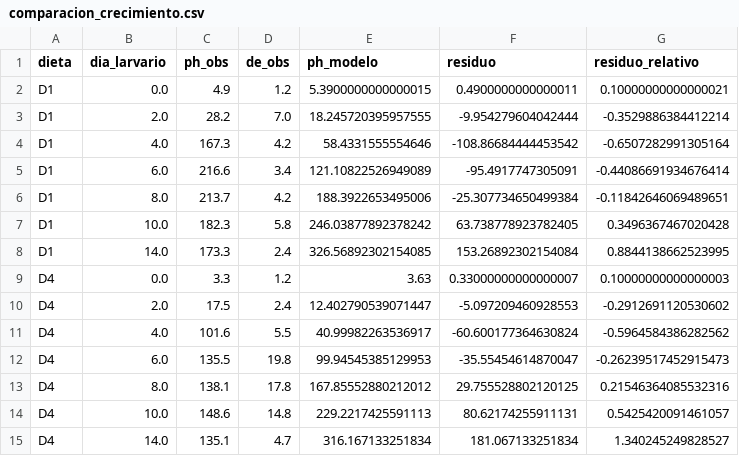
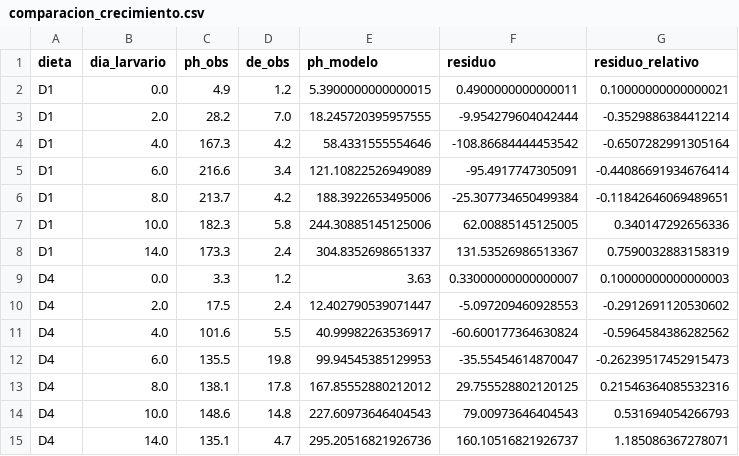
Before and after one commit to asoleal/tesis-bsf-co2, a CSV file: resultados/comparacion_crecimiento.csv, drawn as a sheet.

```diff
--- a/resultados/comparacion_crecimiento.csv
+++ b/resultados/comparacion_crecimiento.csv
@@ -6,4 +6,4 @@ D1,6.0,216.6,3.4,121.10822526949089,-95.4917747305091,-0.44086691934676414
 D1,8.0,213.7,4.2,188.3922653495006,-25.307734650499384,-0.11842646069489651
-D1,10.0,182.3,5.8,246.03877892378242,63.738778923782405,0.3496367467020428
-D1,14.0,173.3,2.4,326.56892302154085,153.26892302154084,0.8844138662523995
+D1,10.0,182.3,5.8,244.30885145125006,62.00885145125005,0.340147292656336
+D1,14.0,173.3,2.4,304.8352698651337,131.53526986513367,0.7590032883158319
 D4,0.0,3.3,1.2,3.63,0.33000000000000007,0.10000000000000003
@@ -13,3 +13,3 @@ D4,6.0,135.5,19.8,99.94545385129953,-35.55454614870047,-0.26239517452915473
 D4,8.0,138.1,17.8,167.85552880212012,29.755528802120125,0.21546364085532316
-D4,10.0,148.6,14.8,229.2217425591113,80.62174255911131,0.5425420091461057
-D4,14.0,135.1,4.7,316.167133251834,181.067133251834,1.340245249828527
+D4,10.0,148.6,14.8,227.60973646404543,79.00973646404543,0.531694054266793
+D4,14.0,135.1,4.7,295.20516821926736,160.10516821926737,1.185086367278071
```
Also changed, not shown: datos/procesados/crecimiento_canonico.csv, resultados/comparacion_gas.csv, 6 other files.
